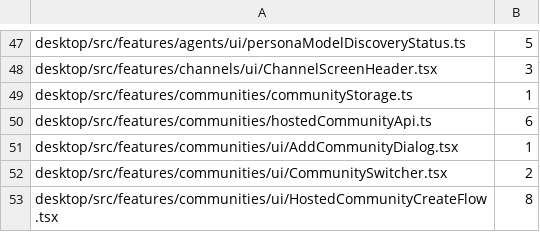
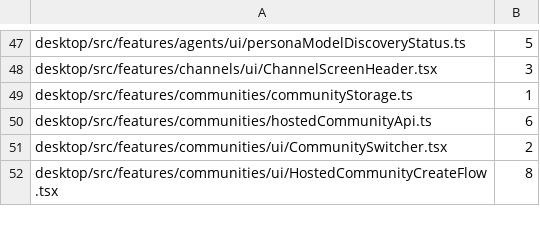
Before and after one commit to ConeDigital/cone-buzz, a TSV file: cone/rebrand/strings.tsv, drawn as a sheet; only a part is shown, gaps mark what is left out.

```diff
--- a/cone/rebrand/strings.tsv
+++ b/cone/rebrand/strings.tsv
@@ -50,3 +50,2 @@ desktop/src/features/communities/communityStorage.ts	1
 desktop/src/features/communities/hostedCommunityApi.ts	6
-desktop/src/features/communities/ui/AddCommunityDialog.tsx	1
 desktop/src/features/communities/ui/CommunitySwitcher.tsx	2
```
Also changed, not shown: cone/rebrand/lines.tsv, 9 other files.
